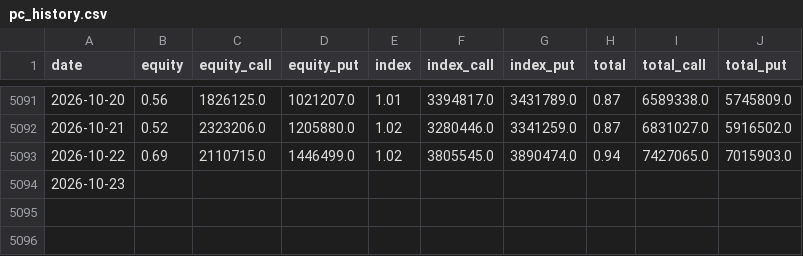
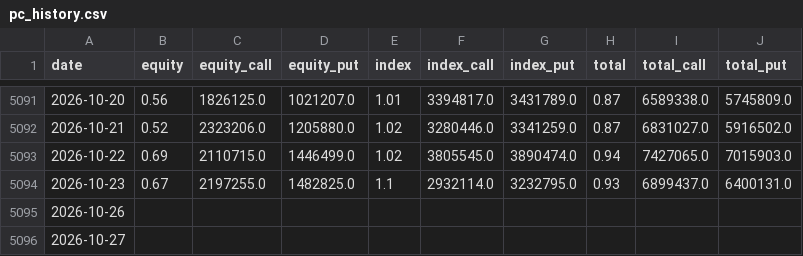
Before and after one commit to parker123450/tech-sentiment, a CSV file: pc_history.csv, drawn as a sheet; only a part is shown, gaps mark what is left out.

```diff
--- a/pc_history.csv
+++ b/pc_history.csv
@@ -5093,2 +5093,4 @@ date,equity,equity_call,equity_put,index,index_call,index_put,total,total_call,t
 2026-10-22,0.69,2110715.0,1446499.0,1.02,3805545.0,3890474.0,0.94,7427065.0,7015903.0
-2026-10-23,,,,,,,,,
+2026-10-23,0.67,2197255.0,1482825.0,1.1,2932114.0,3232795.0,0.93,6899437.0,6400131.0
+2026-10-26,,,,,,,,,
+2026-10-27,,,,,,,,,
```
Also changed, not shown: daily_log.csv, options_flow_daily.csv, 2 other files.
